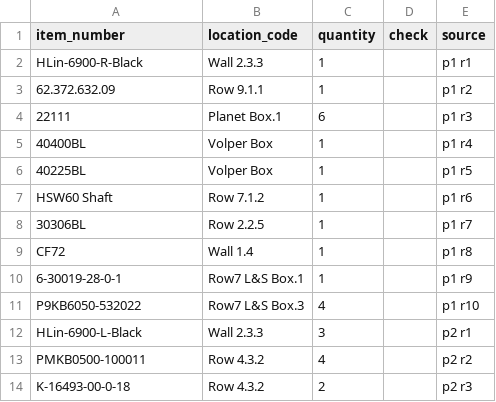
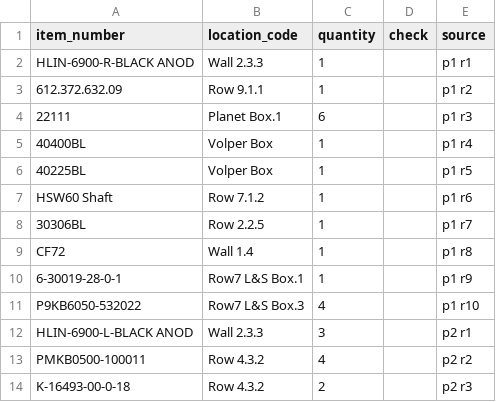
Before and after one commit to georgebails12-design/QBO-PO, a CSV file: wasp/add_backs_2026-09-25.csv, drawn as a sheet; only a part is shown.

```diff
--- a/wasp/add_backs_2026-09-25.csv
+++ b/wasp/add_backs_2026-09-25.csv
@@ -1,4 +1,4 @@
 item_number,location_code,quantity,check,source
-HLin-6900-R-Black,Wall 2.3.3,1,,p1 r1
-62.372.632.09,Row 9.1.1,1,,p1 r2
+HLIN-6900-R-BLACK ANOD,Wall 2.3.3,1,,p1 r1
+612.372.632.09,Row 9.1.1,1,,p1 r2
 22111,Planet Box.1,6,,p1 r3
@@ -11,3 +11,3 @@ CF72,Wall 1.4,1,,p1 r8
 P9KB6050-532022,Row7 L&S Box.3,4,,p1 r10
-HLin-6900-L-Black,Wall 2.3.3,3,,p2 r1
+HLIN-6900-L-BLACK ANOD,Wall 2.3.3,3,,p2 r1
 PMKB0500-100011,Row 4.3.2,4,,p2 r2
```
Also changed, not shown: 1 other file.
